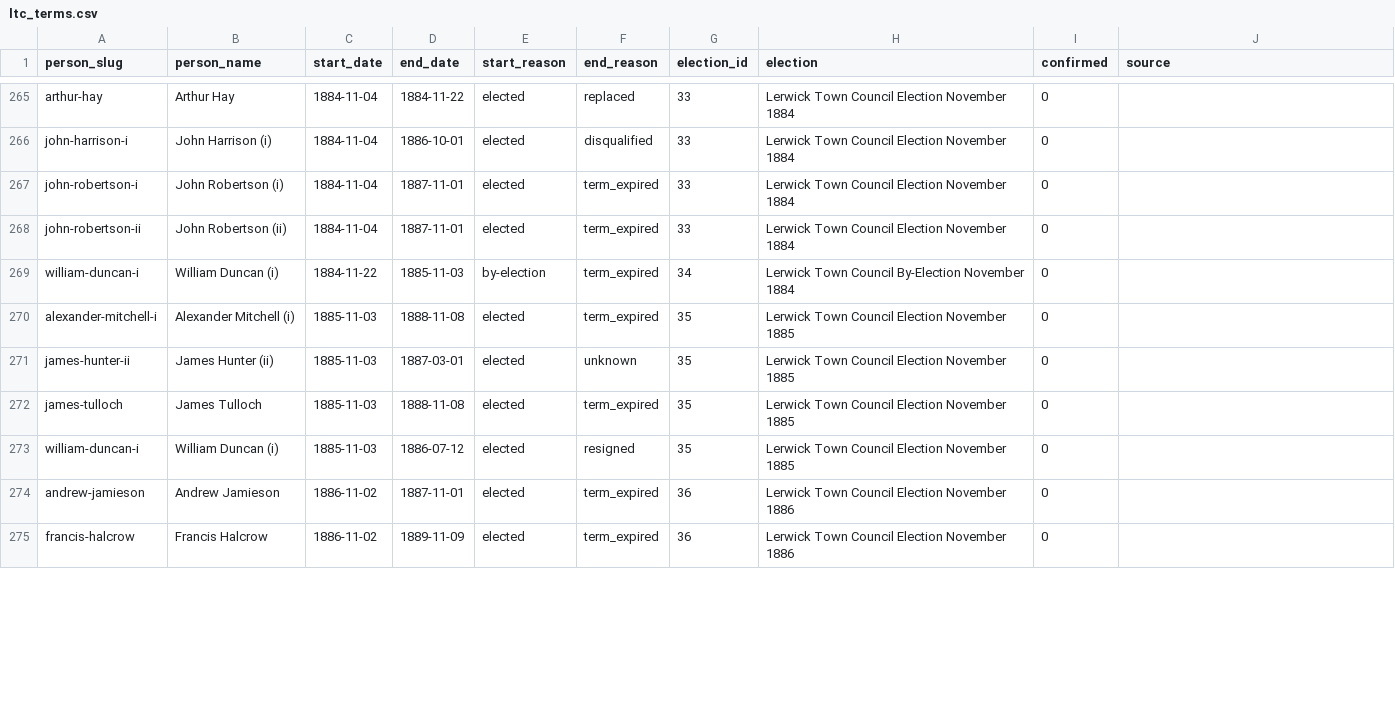
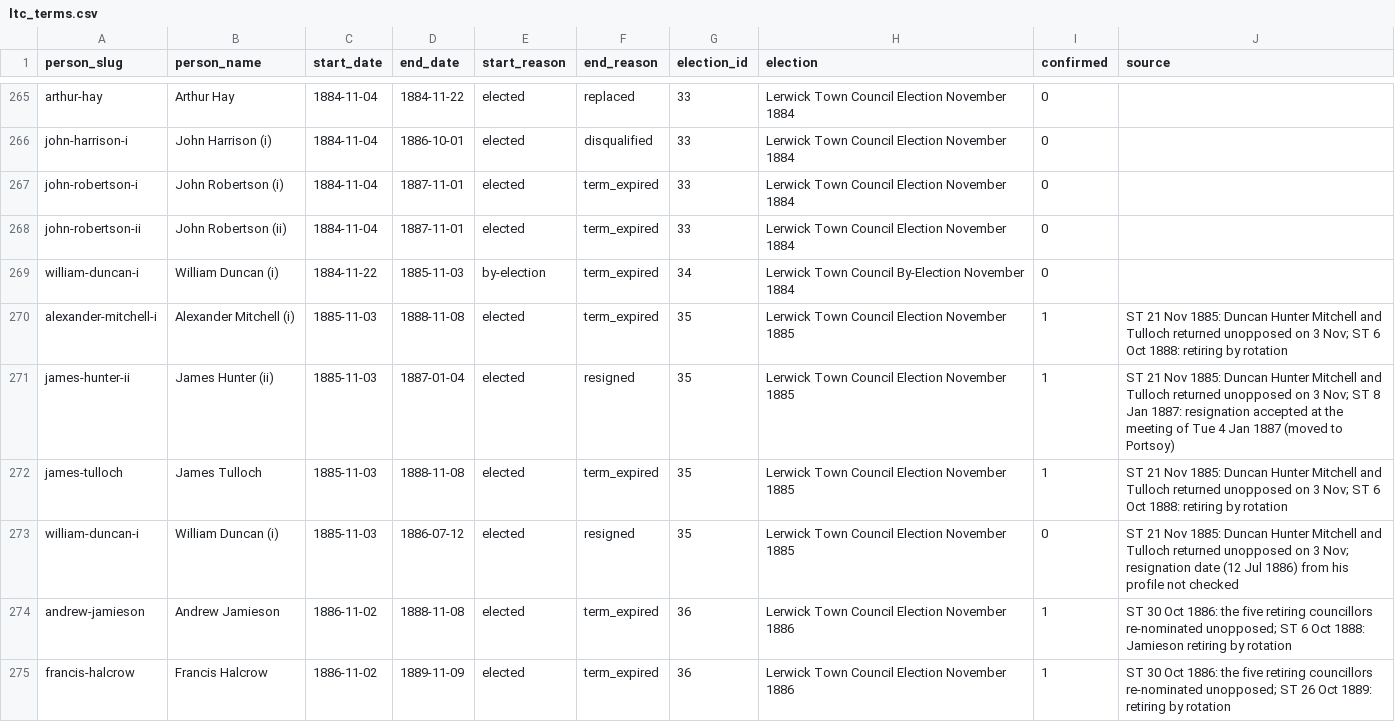
Before and after one commit to ShetlandJ/shetland-political-history, a CSV file: data/ltc_terms.csv, drawn as a sheet; only a part is shown, gaps mark what is left out; the diff covers the shown part only.

```diff
--- a/data/ltc_terms.csv
+++ b/data/ltc_terms.csv
@@ -269,7 +269,7 @@ john-robertson-ii,John Robertson (ii),1884-11-04,1887-11-01,elected,term_expired
 william-duncan-i,William Duncan (i),1884-11-22,1885-11-03,by-election,term_expired,34,Lerwick Town Council By-Election November 1884,0,
-alexander-mitchell-i,Alexander Mitchell (i),1885-11-03,1888-11-08,elected,term_expired,35,Lerwick Town Council Election November 1885,0,
-james-hunter-ii,James Hunter (ii),1885-11-03,1887-03-01,elected,unknown,35,Lerwick Town Council Election November 1885,0,
-james-tulloch,James Tulloch,1885-11-03,1888-11-08,elected,term_expired,35,Lerwick Town Council Election November 1885,0,
-william-duncan-i,William Duncan (i),1885-11-03,1886-07-12,elected,resigned,35,Lerwick Town Council Election November 1885,0,
-andrew-jamieson,Andrew Jamieson,1886-11-02,1887-11-01,elected,term_expired,36,Lerwick Town Council Election November 1886,0,
-francis-halcrow,Francis Halcrow,1886-11-02,1889-11-09,elected,term_expired,36,Lerwick Town Council Election November 1886,0,
+alexander-mitchell-i,Alexander Mitchell (i),1885-11-03,1888-11-08,elected,term_expired,35,Lerwick Town Council Election November 1885,1,ST 21 Nov 1885: Duncan Hunter Mitchell and Tulloch returned unopposed on 3 Nov; ST 6 Oct 1888: retiring by rotation
+james-hunter-ii,James Hunter (ii),1885-11-03,1887-01-04,elected,resigned,35,Lerwick Town Council Election November 1885,1,ST 21 Nov 1885: Duncan Hunter Mitchell and Tulloch returned unopposed on 3 Nov; ST 8 Jan 1887: resignation accepted at the meeting of Tue 4 Jan 1887 (moved to Portsoy)
+james-tulloch,James Tulloch,1885-11-03,1888-11-08,elected,term_expired,35,Lerwick Town Council Election November 1885,1,ST 21 Nov 1885: Duncan Hunter Mitchell and Tulloch returned unopposed on 3 Nov; ST 6 Oct 1888: retiring by rotation
+william-duncan-i,William Duncan (i),1885-11-03,1886-07-12,elected,resigned,35,Lerwick Town Council Election November 1885,0,ST 21 Nov 1885: Duncan Hunter Mitchell and Tulloch returned unopposed on 3 Nov; resignation date (12 Jul 1886) from his profile not checked
+andrew-jamieson,Andrew Jamieson,1886-11-02,1888-11-08,elected,term_expired,36,Lerwick Town Council Election November 1886,1,ST 30 Oct 1886: the five retiring councillors re-nominated unopposed; ST 6 Oct 1888: Jamieson retiring by rotation
+francis-halcrow,Francis Halcrow,1886-11-02,1889-11-09,elected,term_expired,36,Lerwick Town Council Election November 1886,1,ST 30 Oct 1886: the five retiring councillors re-nominated unopposed; ST 26 Oct 1889: retiring by rotation
```
Also changed, not shown: 17 edited cells elsewhere in this file, 8 other files.
